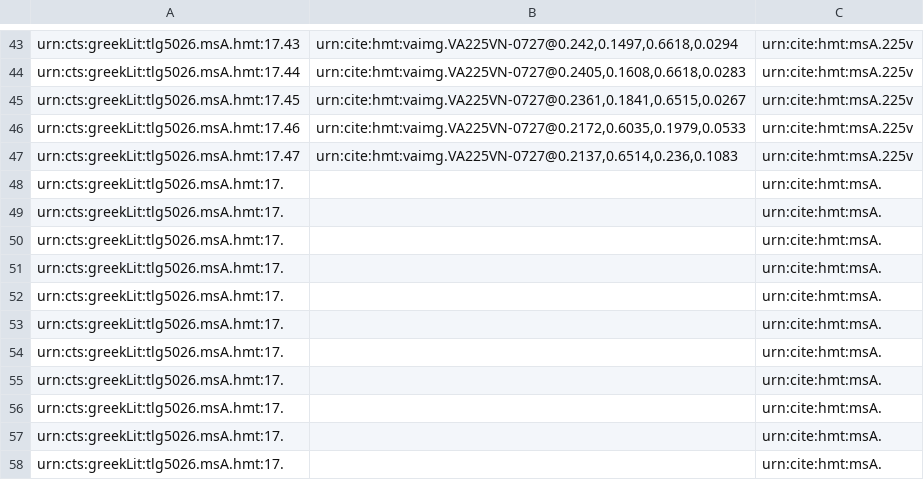
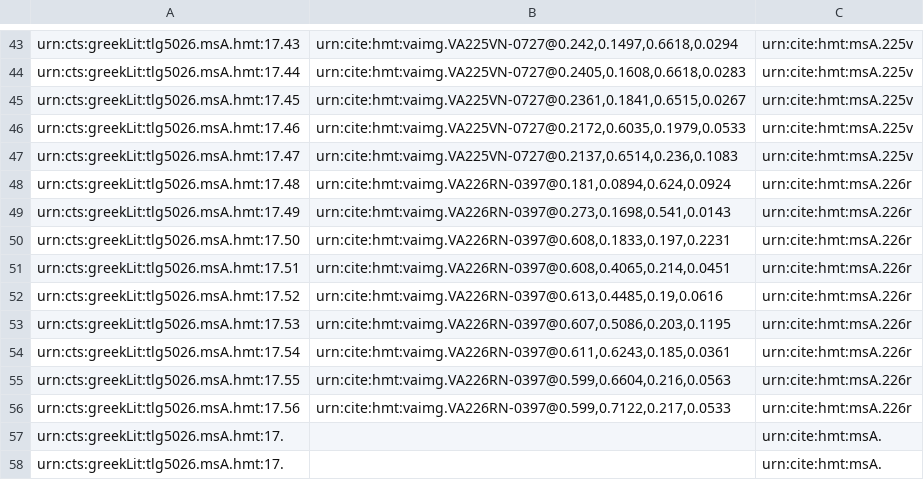
Before and after one commit to mwauke/closed-hc-il17, a CSV file: collections/venA-mainScholia.csv, drawn as a sheet; only a part is shown, gaps mark what is left out; removed rows and columns are numbered as before the commit, all else as after; the diff names each change by its address in the sheet, - before the commit and + after, or states it on an @@ line.

Commit message:
Update venA-mainScholia.csv

```diff
--- a/collections/venA-mainScholia.csv
+++ b/collections/venA-mainScholia.csv
-row 48: urn:cts:greekLit:tlg5026.msA.hmt:17. |  | urn:cite:hmt:msA.
-row 49: urn:cts:greekLit:tlg5026.msA.hmt:17. |  | urn:cite:hmt:msA.
-row 50: urn:cts:greekLit:tlg5026.msA.hmt:17. |  | urn:cite:hmt:msA.
-row 51: urn:cts:greekLit:tlg5026.msA.hmt:17. |  | urn:cite:hmt:msA.
-row 52: urn:cts:greekLit:tlg5026.msA.hmt:17. |  | urn:cite:hmt:msA.
-row 53: urn:cts:greekLit:tlg5026.msA.hmt:17. |  | urn:cite:hmt:msA.
-row 54: urn:cts:greekLit:tlg5026.msA.hmt:17. |  | urn:cite:hmt:msA.
-row 55: urn:cts:greekLit:tlg5026.msA.hmt:17. |  | urn:cite:hmt:msA.
-row 56: urn:cts:greekLit:tlg5026.msA.hmt:17. |  | urn:cite:hmt:msA.
+row 48: urn:cts:greekLit:tlg5026.msA.hmt:17.48 | urn:cite:hmt:vaimg.VA226RN-0397@0.181,0.0894,0.624,0.0924 | urn:cite:hmt:msA.226r
+row 49: urn:cts:greekLit:tlg5026.msA.hmt:17.49 | urn:cite:hmt:vaimg.VA226RN-0397@0.273,0.1698,0.541,0.0143 | urn:cite:hmt:msA.226r
+row 50: urn:cts:greekLit:tlg5026.msA.hmt:17.50 | urn:cite:hmt:vaimg.VA226RN-0397@0.608,0.1833,0.197,0.2231 | urn:cite:hmt:msA.226r
+row 51: urn:cts:greekLit:tlg5026.msA.hmt:17.51 | urn:cite:hmt:vaimg.VA226RN-0397@0.608,0.4065,0.214,0.0451 | urn:cite:hmt:msA.226r
+row 52: urn:cts:greekLit:tlg5026.msA.hmt:17.52 | urn:cite:hmt:vaimg.VA226RN-0397@0.613,0.4485,0.19,0.0616 | urn:cite:hmt:msA.226r
+row 53: urn:cts:greekLit:tlg5026.msA.hmt:17.53 | urn:cite:hmt:vaimg.VA226RN-0397@0.607,0.5086,0.203,0.1195 | urn:cite:hmt:msA.226r
+row 54: urn:cts:greekLit:tlg5026.msA.hmt:17.54 | urn:cite:hmt:vaimg.VA226RN-0397@0.611,0.6243,0.185,0.0361 | urn:cite:hmt:msA.226r
+row 55: urn:cts:greekLit:tlg5026.msA.hmt:17.55 | urn:cite:hmt:vaimg.VA226RN-0397@0.599,0.6604,0.216,0.0563 | urn:cite:hmt:msA.226r
+row 56: urn:cts:greekLit:tlg5026.msA.hmt:17.56 | urn:cite:hmt:vaimg.VA226RN-0397@0.599,0.7122,0.217,0.0533 | urn:cite:hmt:msA.226r
```
